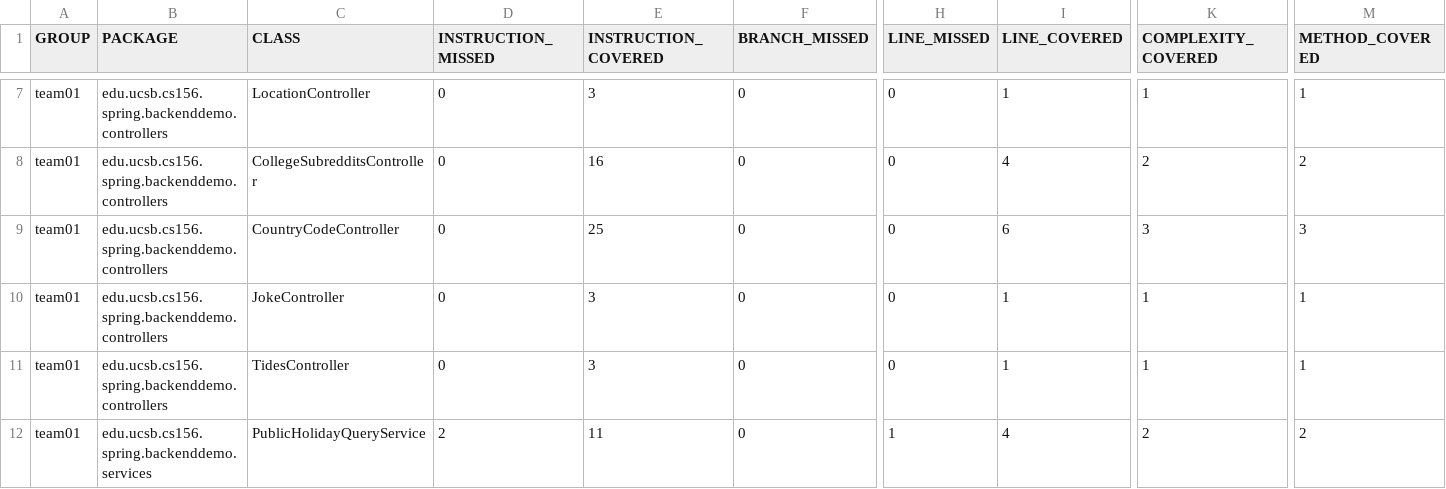
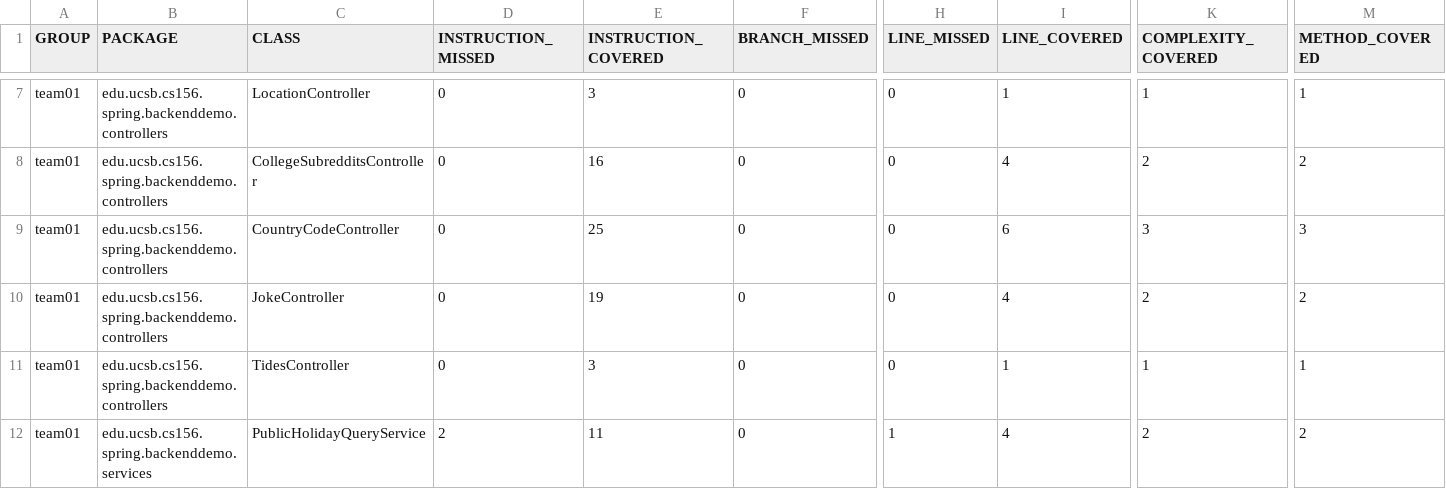
Before and after one commit to ucsb-cs156-f23/team01-f23-6pm-4, a CSV file: jacoco/jacoco.csv, drawn as a sheet; only a part is shown, gaps mark what is left out; the diff names each change by its address in the sheet, - before the commit and + after, or states it on an @@ line.

```diff
--- a/jacoco/jacoco.csv
+++ b/jacoco/jacoco.csv
-E10 (INSTRUCTION_COVERED): 3
+E10 (INSTRUCTION_COVERED): 19
-I10 (LINE_COVERED): 1
+I10 (LINE_COVERED): 4
-K10 (COMPLEXITY_COVERED): 1
+K10 (COMPLEXITY_COVERED): 2
-M10 (METHOD_COVERED): 1
+M10 (METHOD_COVERED): 2
```
Also changed, not shown: 7 other files.
